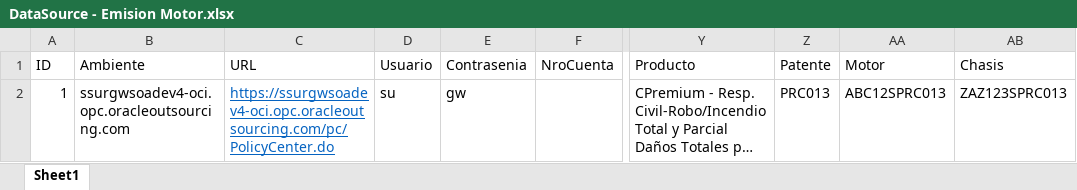
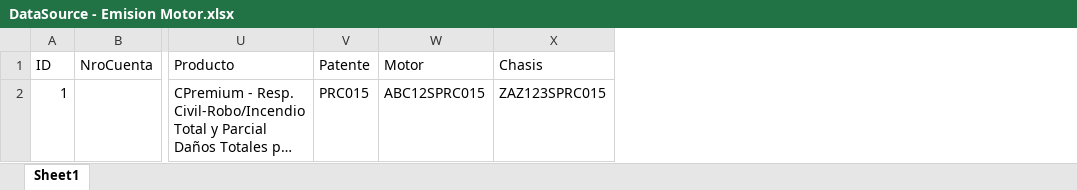
Before and after one commit to suraranorex/Smoke, an Excel workbook: Smoke/DataSource - Emision Motor.xlsx, sheet Sheet1, drawn as a sheet; only a part is shown, gaps mark what is left out; long unchanged cells end in …; values as stored, in another font and other column widths than the file's, no borders; removed rows and columns are numbered as before the commit, all else as after; the diff names each change by its address in the sheet, - before the commit and + after, or states it on an @@ line.

Commit message:
se modif los DataSources

```diff
--- a/Smoke/DataSource - Emision Motor.xlsx (sheet Sheet1)
+++ b/Smoke/DataSource - Emision Motor.xlsx (sheet Sheet1)
-column B (Ambiente), row 2: ssurgwsoadev4-oci.opc.oracleoutsourcing.com
-column C (URL), row 2: https://ssurgwsoadev4-oci.opc.oracleoutsourcing.com/pc/PolicyCenter.do
-column D (Usuario), row 2: su
-column E (Contrasenia), row 2: gw
-V2 (Patente): PRC013
+V2 (Patente): PRC015
-W2 (Motor): ABC12SPRC013
+W2 (Motor): ABC12SPRC015
-X2 (Chasis): ZAZ123SPRC013
+X2 (Chasis): ZAZ123SPRC015
```
Also changed, not shown: Smoke/DataSource - Emision AP No Enlatada.xlsx, Smoke/DataSource - Emision Hogar No Enlatada.xlsx, 4 other files.
